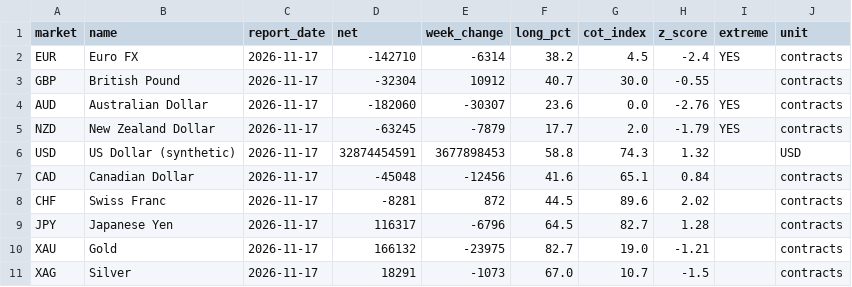
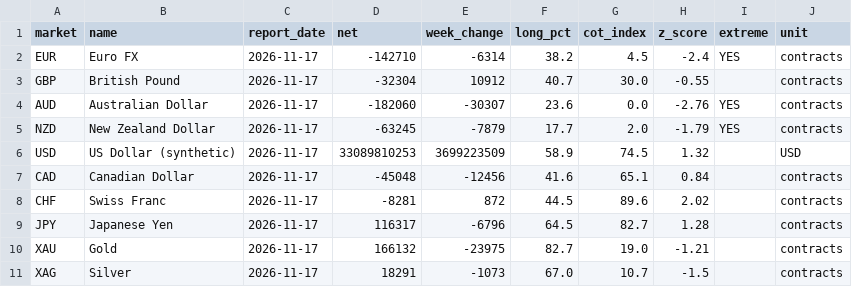
Before and after one commit to quasidb/quasidb.github.io, a CSV file: data/cot-markets.csv, drawn as a sheet.

```diff
--- a/data/cot-markets.csv
+++ b/data/cot-markets.csv
@@ -5,3 +5,3 @@ AUD,Australian Dollar,2026-11-17,-182060,-30307,23.6,0.0,-2.76,YES,contracts
 NZD,New Zealand Dollar,2026-11-17,-63245,-7879,17.7,2.0,-1.79,YES,contracts
-USD,US Dollar (synthetic),2026-11-17,32874454591,3677898453,58.8,74.3,1.32,,USD
+USD,US Dollar (synthetic),2026-11-17,33089810253,3699223509,58.9,74.5,1.32,,USD
 CAD,Canadian Dollar,2026-11-17,-45048,-12456,41.6,65.1,0.84,,contracts
```
Also changed, not shown: data/cot-pairs.csv, 3 other files.
